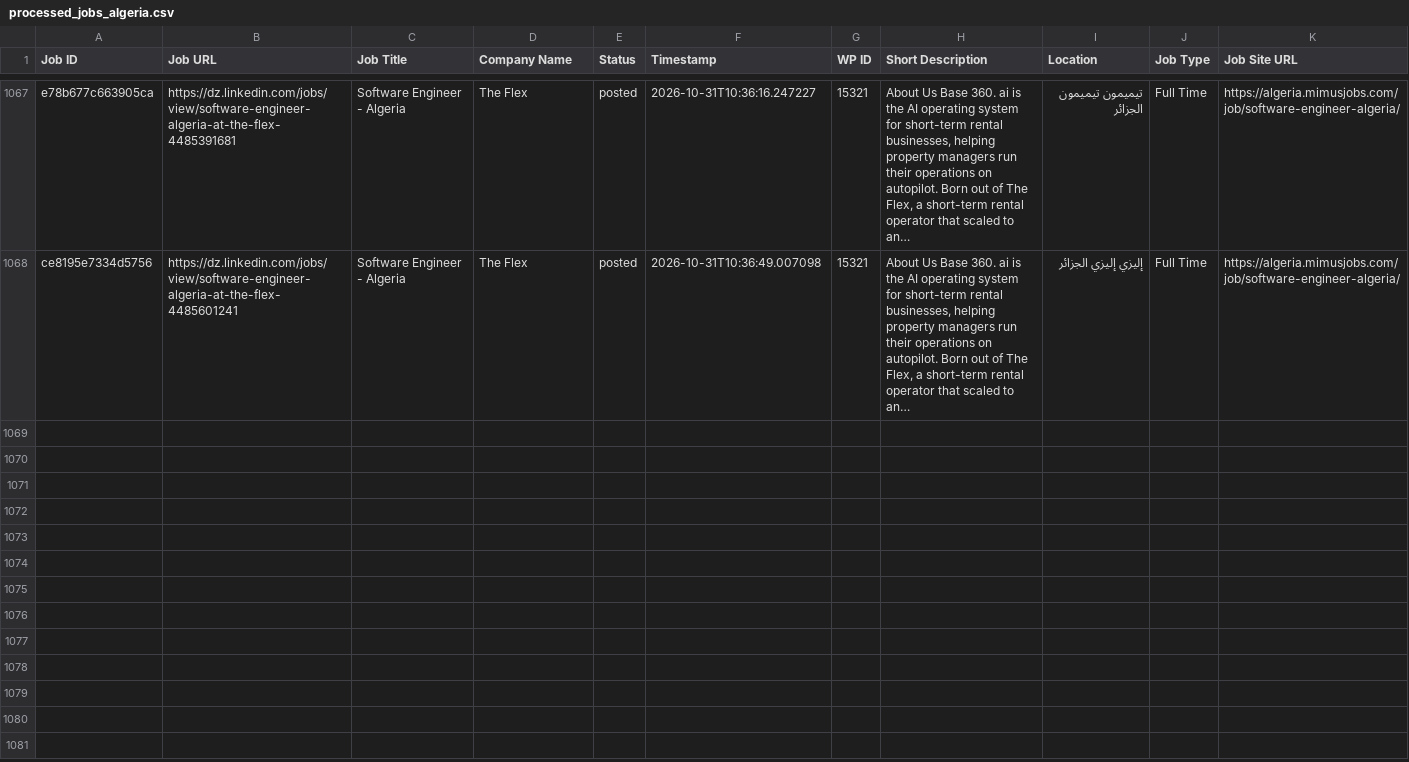
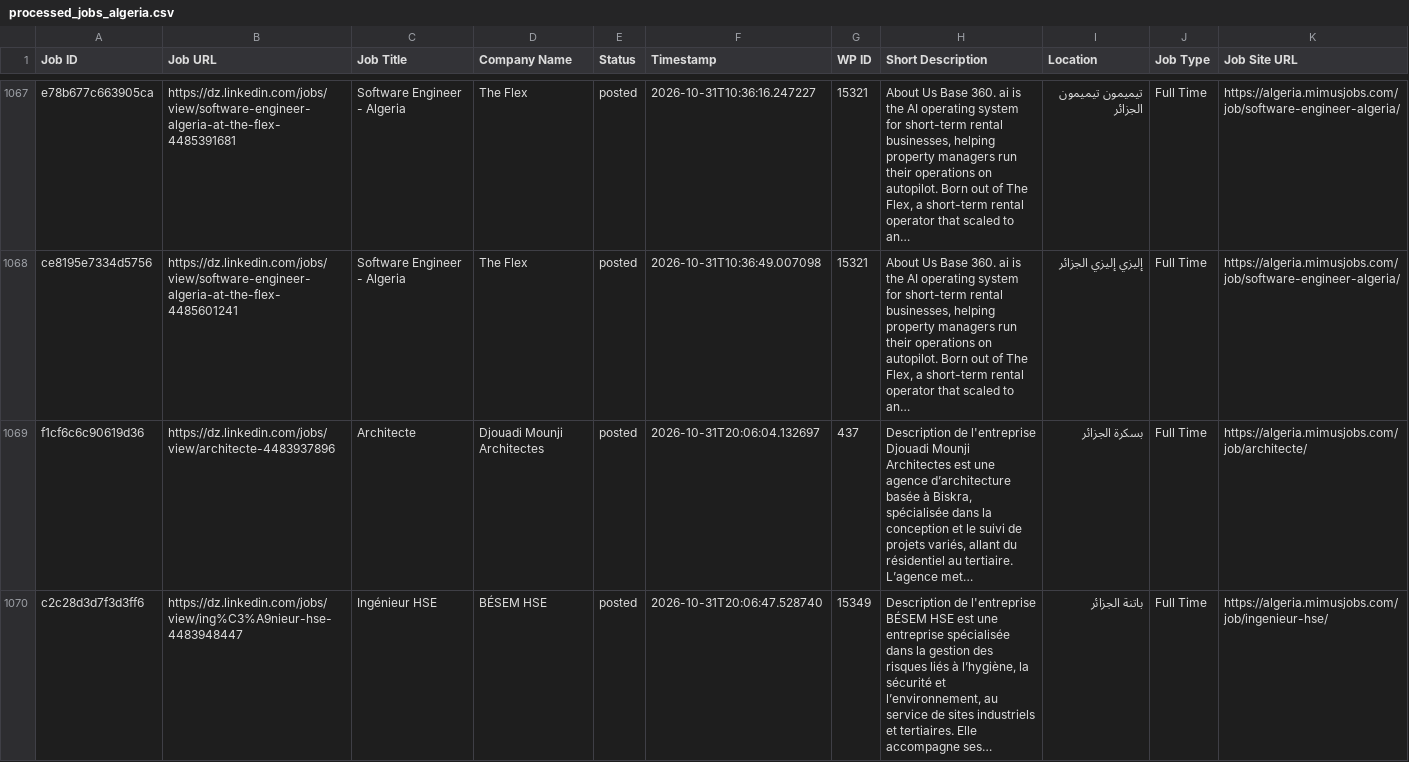
Before and after one commit to projectfetcher/dz, a CSV file: processed_jobs_algeria.csv, drawn as a sheet; only a part is shown, gaps mark what is left out; the diff covers the shown part only; the diff names each change by its address in the sheet, - before the commit and + after, or states it on an @@ line.

```diff
--- a/processed_jobs_algeria.csv
+++ b/processed_jobs_algeria.csv
+row 1069: f1cf6c6c90619d36 | https://dz.linkedin.com/jobs/view/architecte-4483937896 | Architecte | Djouadi Mounji Architectes | posted | 2026-10-31T20:06:04.132697 | 437 | Description de l'entreprise Djouadi Mounji Architectes est une agence d’architecture basée à Biskra, spécialisée dans la conception et le suivi de projets variés, allant du résidentiel au tertiaire. L’agence met… | بسكرة الجزائر | Full Time | https://algeria.mimusjobs.com/job/architecte/
+row 1070: c2c28d3d7f3d3ff6 | https://dz.linkedin.com/jobs/view/ing%C3%A9nieur-hse-4483948447 | Ingénieur HSE | BÉSEM HSE | posted | 2026-10-31T20:06:47.528740 | 15349 | Description de l'entreprise BÉSEM HSE est une entreprise spécialisée dans la gestion des risques liés à l’hygiène, la sécurité et l’environnement, au service de sites industriels et tertiaires. Elle accompagne ses… | باتنة الجزائر | Full Time | https://algeria.mimusjobs.com/job/ingenieur-hse/
```
Also changed, not shown: 3 added rows elsewhere in this file.
